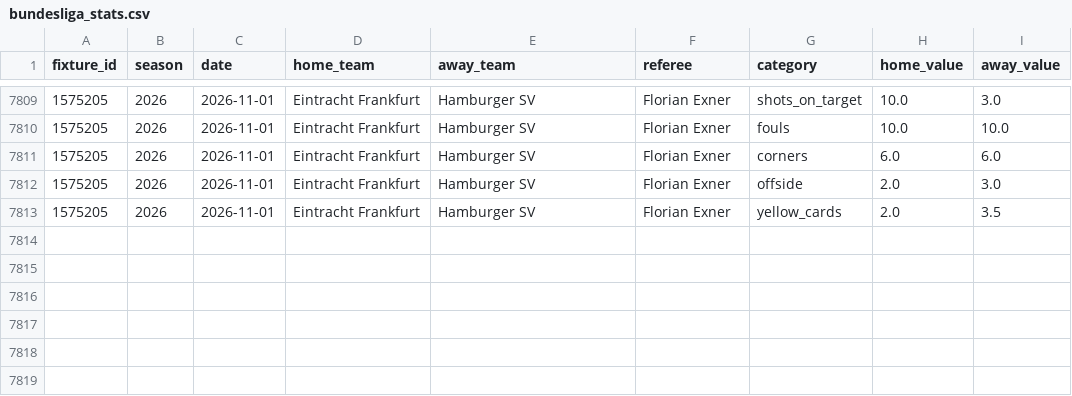
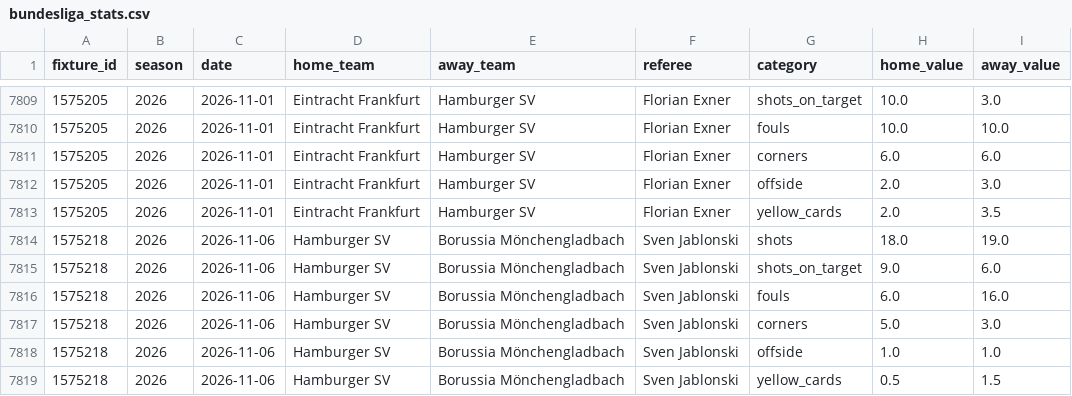
Before and after one commit to Stats-ChR-Bundesliga/FootBall-Stats, a CSV file: data/bundesliga_stats.csv, drawn as a sheet; only a part is shown, gaps mark what is left out.

```diff
--- a/data/bundesliga_stats.csv
+++ b/data/bundesliga_stats.csv
@@ -7813 +7813,7 @@
 1575205,2026,2026-11-01,Eintracht Frankfurt,Hamburger SV,Florian Exner,yellow_cards,2.0,3.5
+1575218,2026,2026-11-06,Hamburger SV,Borussia Mönchengladbach,Sven Jablonski,shots,18.0,19.0
+1575218,2026,2026-11-06,Hamburger SV,Borussia Mönchengladbach,Sven Jablonski,shots_on_target,9.0,6.0
+1575218,2026,2026-11-06,Hamburger SV,Borussia Mönchengladbach,Sven Jablonski,fouls,6.0,16.0
+1575218,2026,2026-11-06,Hamburger SV,Borussia Mönchengladbach,Sven Jablonski,corners,5.0,3.0
+1575218,2026,2026-11-06,Hamburger SV,Borussia Mönchengladbach,Sven Jablonski,offside,1.0,1.0
+1575218,2026,2026-11-06,Hamburger SV,Borussia Mönchengladbach,Sven Jablonski,yellow_cards,0.5,1.5
```
Also changed, not shown: 7 other files.
